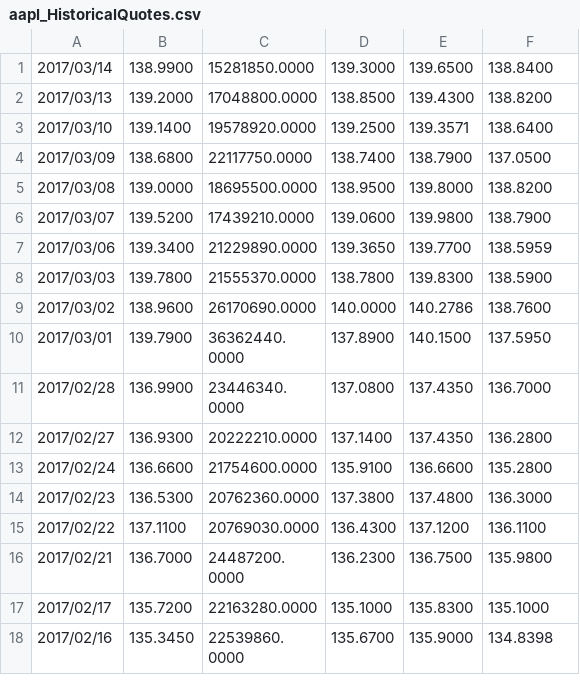
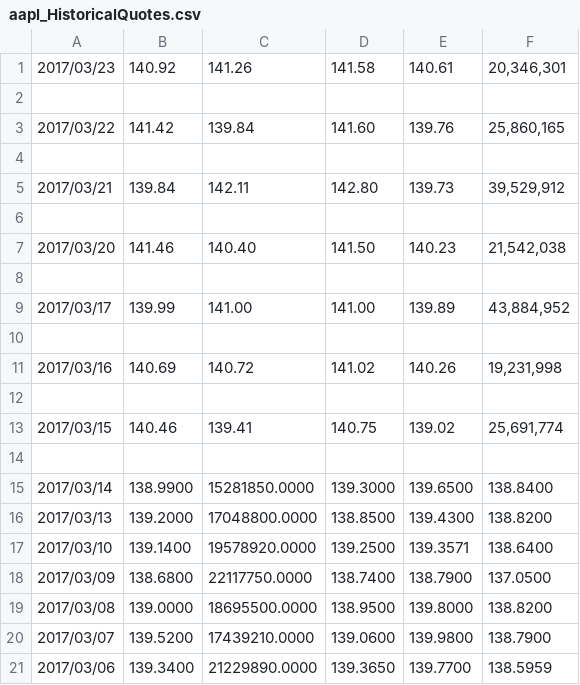
Before and after one commit to hearmstinj/pp2, a CSV file: CSV/aapl_HistoricalQuotes.csv, drawn as a sheet; only a part is shown; the shorter side is filled out with more unchanged rows.

```diff
--- a/CSV/aapl_HistoricalQuotes.csv
+++ b/CSV/aapl_HistoricalQuotes.csv
@@ -1 +1,15 @@
+2017/03/23,140.92,141.26,141.58,140.61,"20,346,301"
+
+2017/03/22,141.42,139.84,141.60,139.76,"25,860,165"
+
+2017/03/21,139.84,142.11,142.80,139.73,"39,529,912"
+
+2017/03/20,141.46,140.40,141.50,140.23,"21,542,038"
+
+2017/03/17,139.99,141.00,141.00,139.89,"43,884,952"
+
+2017/03/16,140.69,140.72,141.02,140.26,"19,231,998"
+
+2017/03/15,140.46,139.41,140.75,139.02,"25,691,774"
+
 "2017/03/14","138.9900","15281850.0000","139.3000","139.6500","138.8400"
```
Also changed, not shown: 1 other file.
